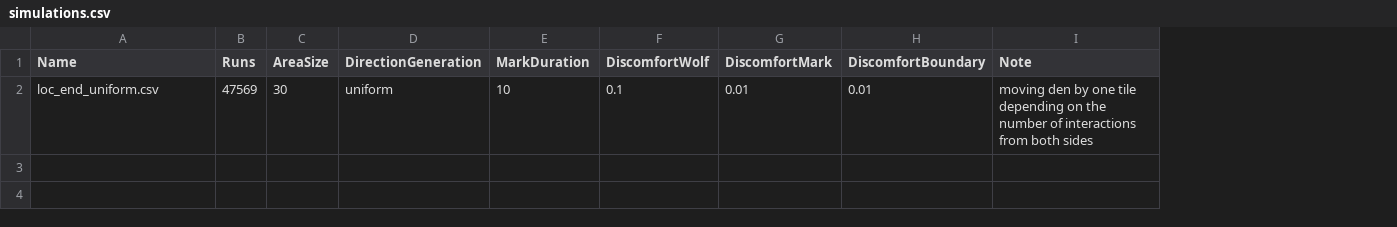
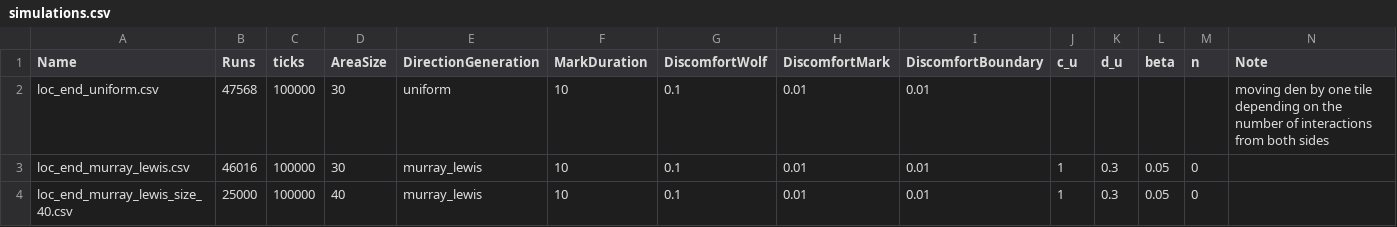
Before and after one commit to spitalskya/wolf-territoriality, a CSV file: two_wolves_one_d_sim/simulated_data/simulations.csv, drawn as a sheet; the diff names each change by its address in the sheet, - before the commit and + after, or states it on an @@ line.

Commit message:
After Lewis-Murray simulation

```diff
--- a/two_wolves_one_d_sim/simulated_data/simulations.csv
+++ b/two_wolves_one_d_sim/simulated_data/simulations.csv
+column C (ticks), row 2: 100000
+column J (c_u), empty
+column K (d_u), empty
+column L (beta), empty
+column M (n), empty
-B2 (Runs): 47569
+B2 (Runs): 47568
+row 3: loc_end_murray_lewis.csv | 46016 | 100000 | 30 | murray_lewis | 10 | 0.1 | 0.01 | 0.01 | 1 | 0.3 | 0.05 | 0
+row 4: loc_end_murray_lewis_size_40.csv | 25000 | 100000 | 40 | murray_lewis | 10 | 0.1 | 0.01 | 0.01 | 1 | 0.3 | 0.05 | 0
```
Also changed, not shown: 9 other files.
